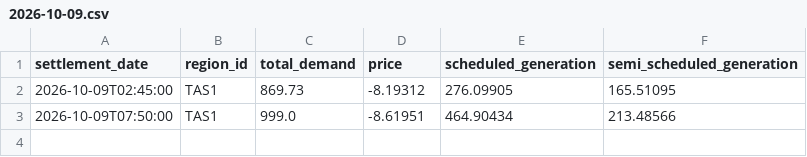
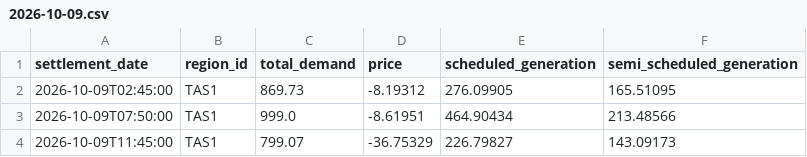
Before and after one commit to arno0b/forecast-platform, a CSV file: data/tas1/2026-10-09.csv, drawn as a sheet.

```diff
--- a/data/tas1/2026-10-09.csv
+++ b/data/tas1/2026-10-09.csv
@@ -3 +3,2 @@ settlement_date,region_id,total_demand,price,scheduled_generation,semi_scheduled
 2026-10-09T07:50:00,TAS1,999.0,-8.61951,464.90434,213.48566
+2026-10-09T11:45:00,TAS1,799.07,-36.75329,226.79827,143.09173
```
Also changed, not shown: data/nsw1/2026-10-09.csv, data/qld1/2026-10-09.csv, 2 other files.
